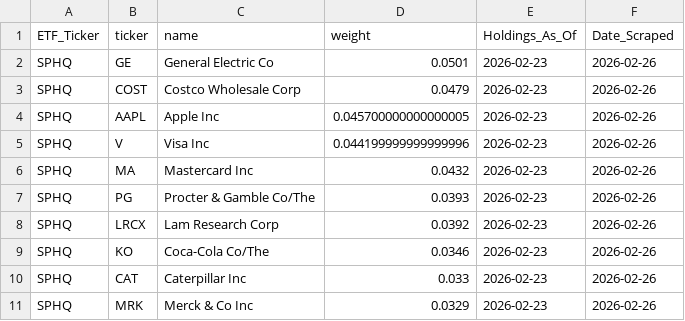
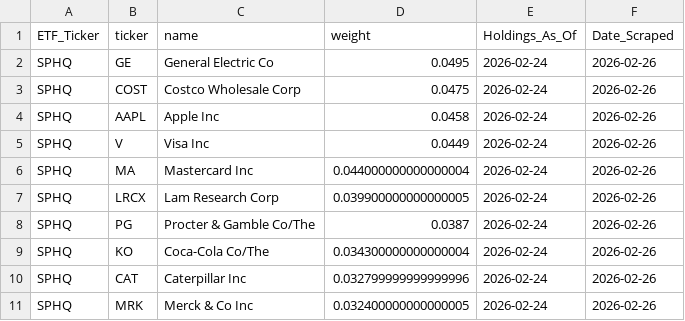
Before and after one commit to yieldchaser/etf-data, a CSV file: data/invesco_backup/SPHQ_official_backup.csv, drawn as a sheet.

```diff
--- a/data/invesco_backup/SPHQ_official_backup.csv
+++ b/data/invesco_backup/SPHQ_official_backup.csv
@@ -1,11 +1,11 @@
 ETF_Ticker,ticker,name,weight,Holdings_As_Of,Date_Scraped
-SPHQ,GE,General Electric Co,0.0501,2026-02-23,2026-02-26
-SPHQ,COST,Costco Wholesale Corp,0.0479,2026-02-23,2026-02-26
-SPHQ,AAPL,Apple Inc,0.045700000000000005,2026-02-23,2026-02-26
-SPHQ,V,Visa Inc,0.044199999999999996,2026-02-23,2026-02-26
-SPHQ,MA,Mastercard Inc,0.0432,2026-02-23,2026-02-26
-SPHQ,PG,Procter & Gamble Co/The,0.0393,2026-02-23,2026-02-26
-SPHQ,LRCX,Lam Research Corp,0.0392,2026-02-23,2026-02-26
-SPHQ,KO,Coca-Cola Co/The,0.0346,2026-02-23,2026-02-26
-SPHQ,CAT,Caterpillar Inc,0.033,2026-02-23,2026-02-26
-SPHQ,MRK,Merck & Co Inc,0.0329,2026-02-23,2026-02-26
+SPHQ,GE,General Electric Co,0.0495,2026-02-24,2026-02-26
+SPHQ,COST,Costco Wholesale Corp,0.0475,2026-02-24,2026-02-26
+SPHQ,AAPL,Apple Inc,0.0458,2026-02-24,2026-02-26
+SPHQ,V,Visa Inc,0.0449,2026-02-24,2026-02-26
+SPHQ,MA,Mastercard Inc,0.044000000000000004,2026-02-24,2026-02-26
+SPHQ,LRCX,Lam Research Corp,0.039900000000000005,2026-02-24,2026-02-26
+SPHQ,PG,Procter & Gamble Co/The,0.0387,2026-02-24,2026-02-26
+SPHQ,KO,Coca-Cola Co/The,0.034300000000000004,2026-02-24,2026-02-26
+SPHQ,CAT,Caterpillar Inc,0.032799999999999996,2026-02-24,2026-02-26
+SPHQ,MRK,Merck & Co Inc,0.032400000000000005,2026-02-24,2026-02-26
```
Also changed, not shown: data/history/2026/02/26/raw_invesco_backups.csv, data/invesco_backup/CSD_official_backup.csv, 11 other files.
